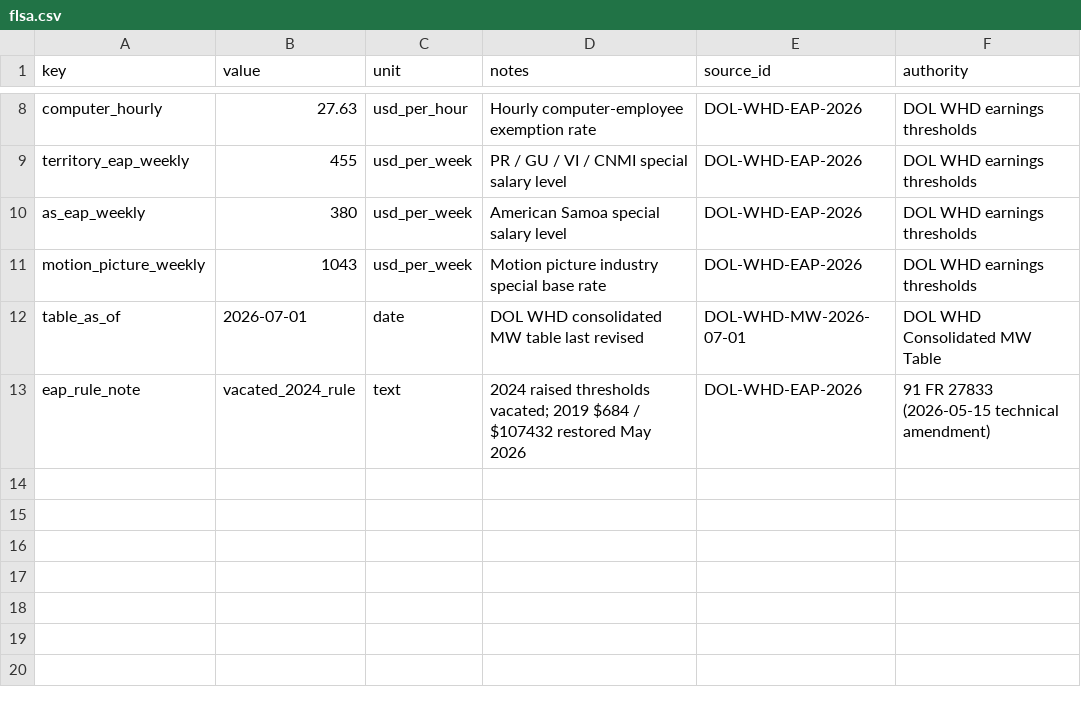
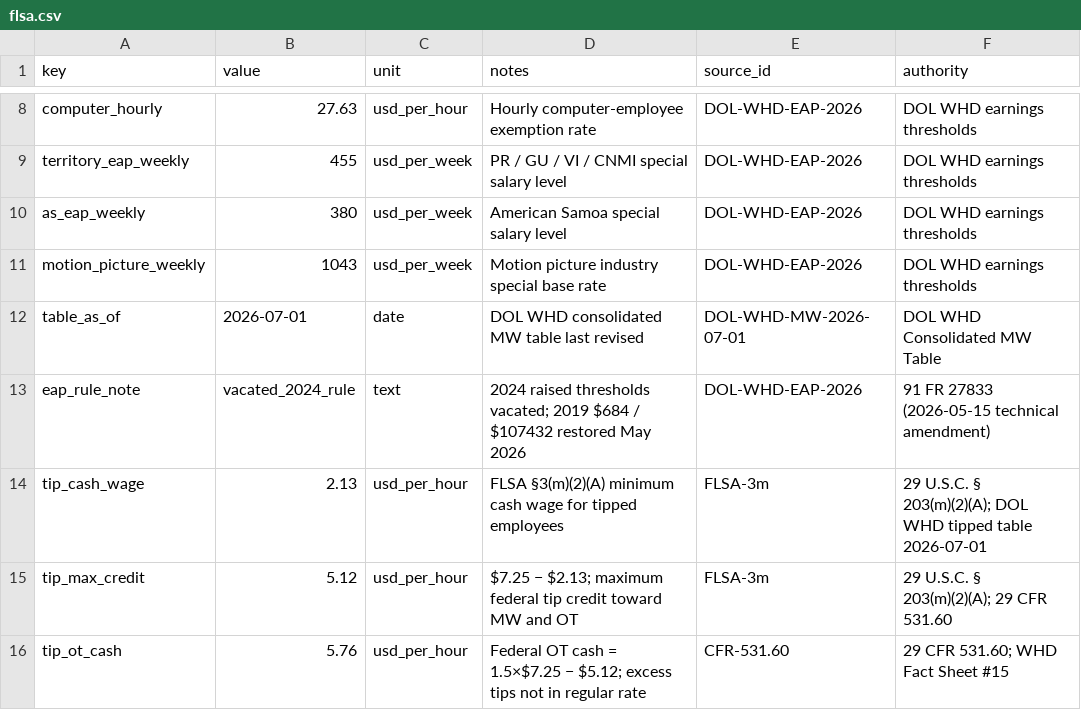
Before and after one commit to Allspecs-yoda/overtime-floor-desk, a CSV file: data/flsa.csv, drawn as a sheet; only a part is shown, gaps mark what is left out.

Commit message:
polish: DOL 2026-07-01 tip-credit OT cash (51 rows + NY hospitality + 29 CFR 531.60 $5.76)

```diff
--- a/data/flsa.csv
+++ b/data/flsa.csv
@@ -13 +13,4 @@ table_as_of,2026-07-01,date,DOL WHD consolidated MW table last revised,DOL-WHD-M
 eap_rule_note,vacated_2024_rule,text,2024 raised thresholds vacated; 2019 $684 / $107432 restored May 2026,DOL-WHD-EAP-2026,91 FR 27833 (2026-05-15 technical amendment)
+tip_cash_wage,2.13,usd_per_hour,FLSA §3(m)(2)(A) minimum cash wage for tipped employees,FLSA-3m,29 U.S.C. § 203(m)(2)(A); DOL WHD tipped table 2026-07-01
+tip_max_credit,5.12,usd_per_hour,$7.25 − $2.13; maximum federal tip credit toward MW and OT,FLSA-3m,29 U.S.C. § 203(m)(2)(A); 29 CFR 531.60
+tip_ot_cash,5.76,usd_per_hour,Federal OT cash = 1.5×$7.25 − $5.12; excess tips not in regular rate,CFR-531.60,29 CFR 531.60; WHD Fact Sheet #15
```
